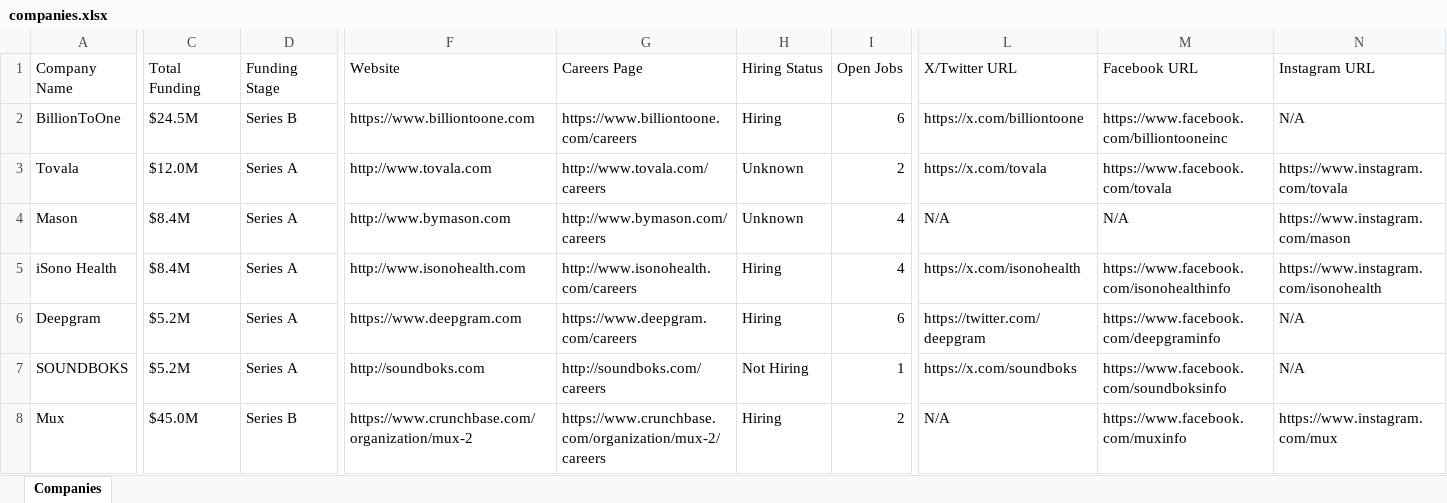
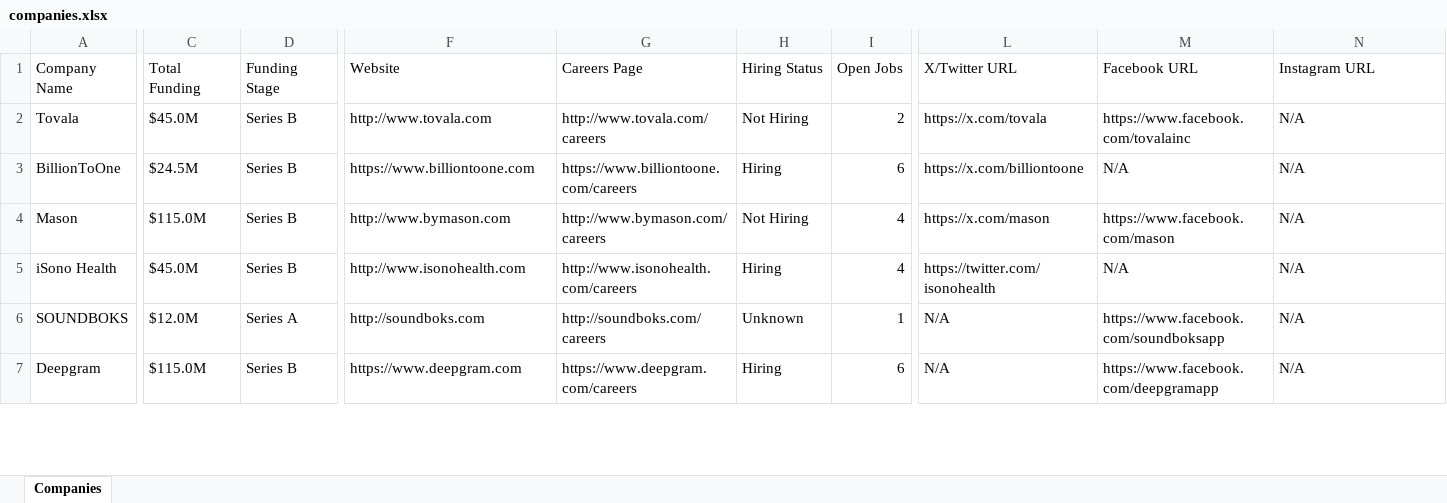
Before and after one commit to usergit535/talent_intelligence_project_2, an Excel workbook: output/companies.xlsx, sheet Companies, drawn as a sheet; only a part is shown, gaps mark what is left out; values as stored, in another font and other column widths than the file's, no cell formats; removed rows and columns are numbered as before the commit, all else as after; rows hold the shown columns only; the diff covers the shown part only; the diff names each change by its address in the sheet, - before the commit and + after, or states it on an @@ line.

```diff
--- a/output/companies.xlsx (sheet Companies)
+++ b/output/companies.xlsx (sheet Companies)
+row 2: Tovala | $45.0M | Series B | http://www.tovala.com | http://www.tovala.com/careers | Not Hiring | 2 | https://x.com/tovala | https://www.facebook.com/tovalainc | N/A
-M3 (Facebook URL): https://www.facebook.com/billiontooneinc
+M3 (Facebook URL): N/A
-row 3: Tovala | $12.0M | Series A | http://www.tovala.com | http://www.tovala.com/careers | Unknown | 2 | https://x.com/tovala | https://www.facebook.com/tovala | https://www.instagram.com/tovala
-C4 (Total Funding): $8.4M
+C4 (Total Funding): $115.0M
-D4:D5 (Funding Stage): Series A
+D4:D5 (Funding Stage): Series B
-H4 (Hiring Status): Unknown
+H4 (Hiring Status): Not Hiring
-L4 (X/Twitter URL): N/A
+L4 (X/Twitter URL): https://x.com/mason
-M4 (Facebook URL): N/A
+M4 (Facebook URL): https://www.facebook.com/mason
-N4 (Instagram URL): https://www.instagram.com/mason
+N4 (Instagram URL): N/A
-C5 (Total Funding): $8.4M
+C5 (Total Funding): $45.0M
-L5 (X/Twitter URL): https://x.com/isonohealth
+L5 (X/Twitter URL): https://twitter.com/isonohealth
-M5 (Facebook URL): https://www.facebook.com/isonohealthinfo
+M5 (Facebook URL): N/A
-N5 (Instagram URL): https://www.instagram.com/isonohealth
+N5 (Instagram URL): N/A
-row 6: Deepgram | $5.2M | Series A | https://www.deepgram.com | https://www.deepgram.com/careers | Hiring | 6 | https://twitter.com/deepgram | https://www.facebook.com/deepgraminfo | N/A
-C6 (Total Funding): $5.2M
+C6 (Total Funding): $12.0M
-H6 (Hiring Status): Not Hiring
+H6 (Hiring Status): Unknown
-L6 (X/Twitter URL): https://x.com/soundboks
+L6 (X/Twitter URL): N/A
-M6 (Facebook URL): https://www.facebook.com/soundboksinfo
+M6 (Facebook URL): https://www.facebook.com/soundboksapp
-A7 (Company Name): Mux
+A7 (Company Name): Deepgram
-C7 (Total Funding): $45.0M
+C7 (Total Funding): $115.0M
-F7 (Website): https://www.crunchbase.com/organization/mux-2
+F7 (Website): https://www.deepgram.com
-G7 (Careers Page): https://www.crunchbase.com/organization/mux-2/careers
+G7 (Careers Page): https://www.deepgram.com/careers
-I7 (Open Jobs): 2
+I7 (Open Jobs): 6
-M7 (Facebook URL): https://www.facebook.com/muxinfo
+M7 (Facebook URL): https://www.facebook.com/deepgramapp
-N7 (Instagram URL): https://www.instagram.com/mux
+N7 (Instagram URL): N/A
```
Also changed, not shown: 13 added rows, 12 removed rows and 387 edited cells elsewhere in this sheet, cell formats, 1 other file.
